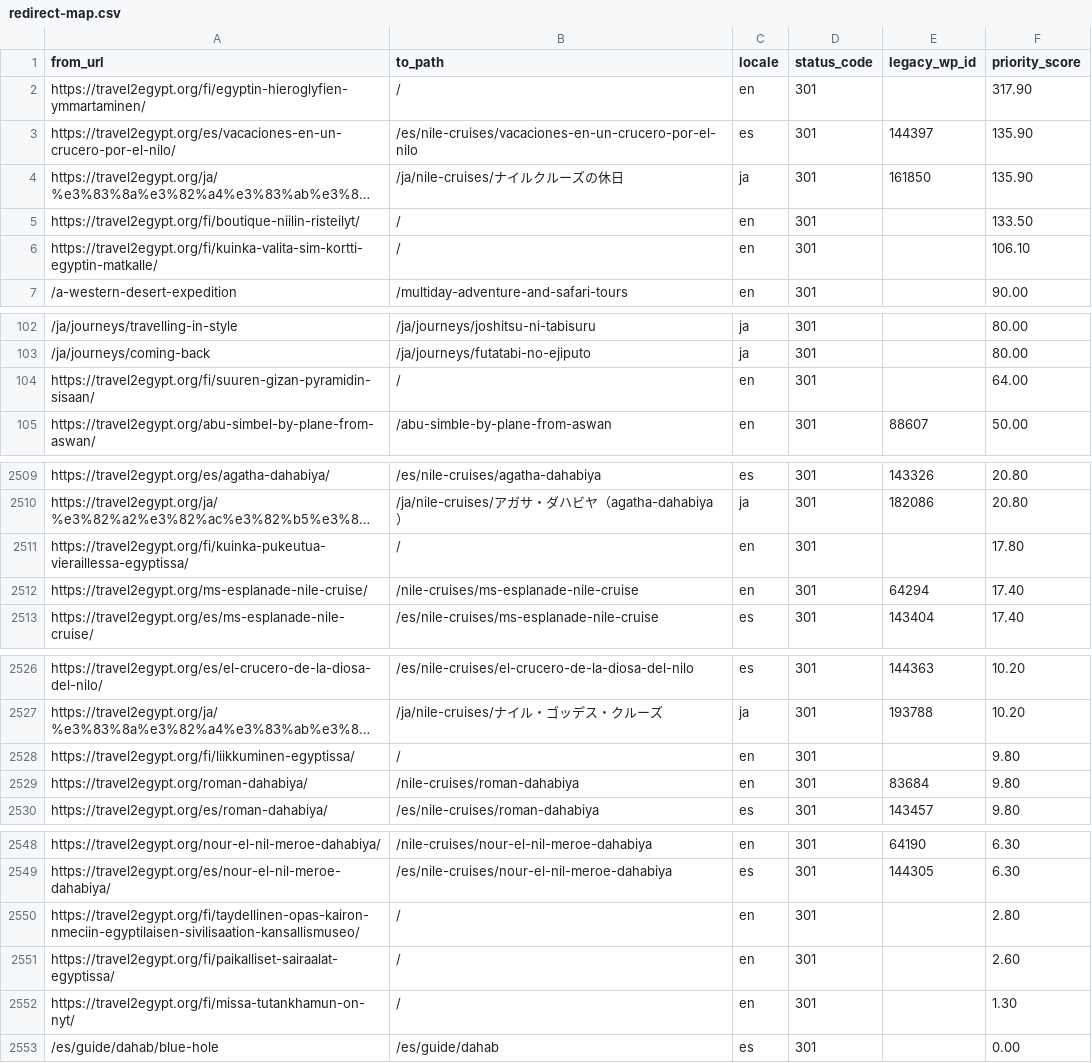
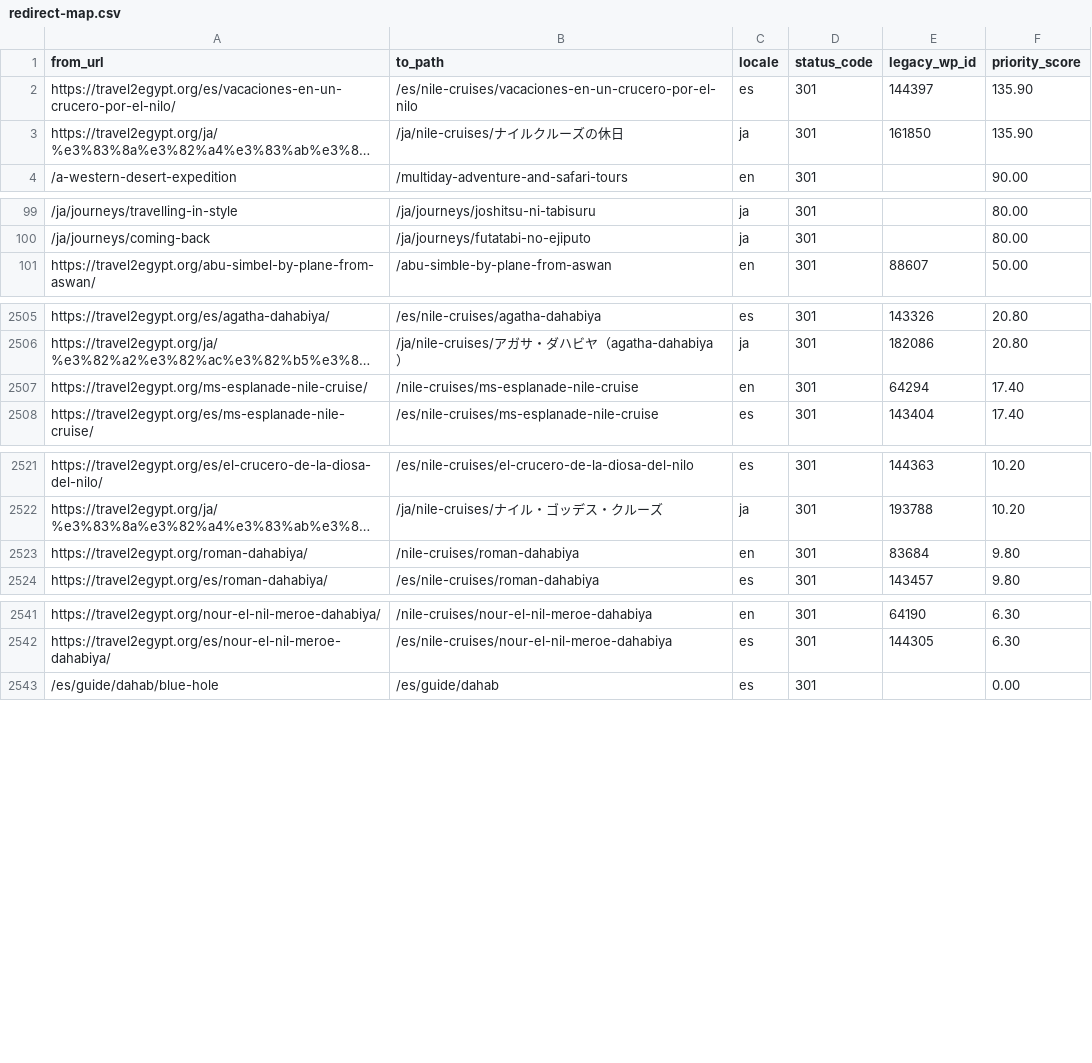
Before and after one commit to desertcanvasart-dotcom/travel2egypt-next, a CSV file: migration/redirect-map.csv, drawn as a sheet; only a part is shown, gaps mark what is left out; long unchanged cells end in …; the diff covers the shown part only; the diff names each change by its address in the sheet, - before the commit and + after, or states it on an @@ line.

Commit message:
fix(seo): retire Finnish pages and legacy WordPress search URLs

```diff
--- a/migration/redirect-map.csv
+++ b/migration/redirect-map.csv
-row 2: https://travel2egypt.org/fi/egyptin-hieroglyfien-ymmartaminen/ | / | en | 301 |  | 317.90
-row 5: https://travel2egypt.org/fi/boutique-niilin-risteilyt/ | / | en | 301 |  | 133.50
-row 6: https://travel2egypt.org/fi/kuinka-valita-sim-kortti-egyptin-matkalle/ | / | en | 301 |  | 106.10
-row 104: https://travel2egypt.org/fi/suuren-gizan-pyramidin-sisaan/ | / | en | 301 |  | 64.00
-row 2511: https://travel2egypt.org/fi/kuinka-pukeutua-vieraillessa-egyptissa/ | / | en | 301 |  | 17.80
-row 2528: https://travel2egypt.org/fi/liikkuminen-egyptissa/ | / | en | 301 |  | 9.80
-row 2550: https://travel2egypt.org/fi/taydellinen-opas-kairon-nmeciin-egyptilaisen-sivilisaation-kansallismuseo/ | / | en | 301 |  | 2.80
-row 2551: https://travel2egypt.org/fi/paikalliset-sairaalat-egyptissa/ | / | en | 301 |  | 2.60
-row 2552: https://travel2egypt.org/fi/missa-tutankhamun-on-nyt/ | / | en | 301 |  | 1.30
```
Also changed, not shown: 1 removed row elsewhere in this file, 5 other files.
